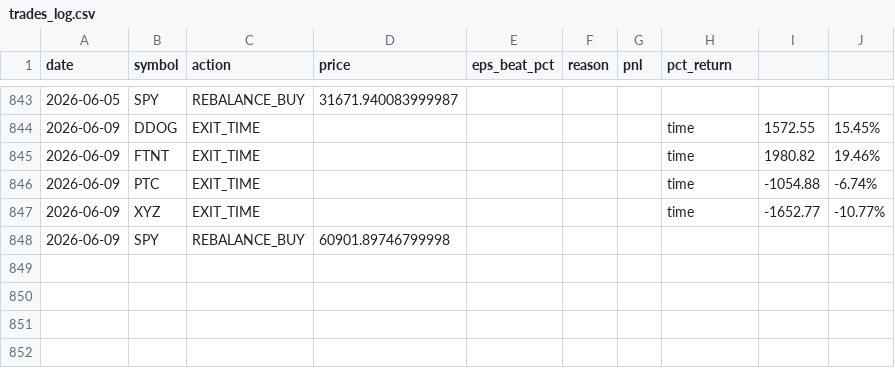
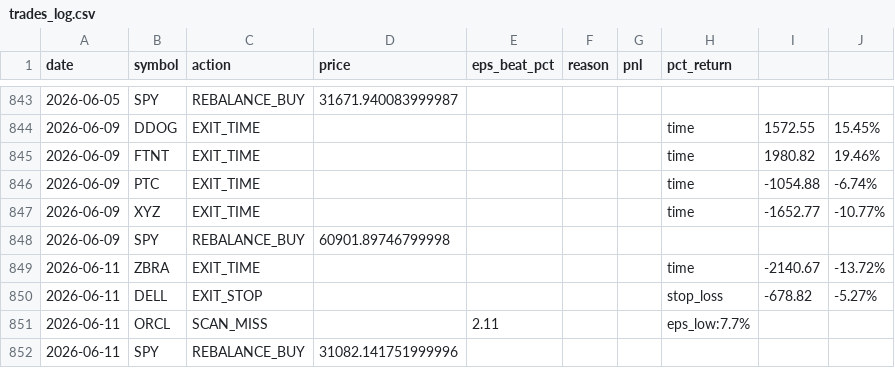
Before and after one commit to ricky8806-git/Earning_Strategy, a CSV file: pead_strategy/trades_log.csv, drawn as a sheet; only a part is shown, gaps mark what is left out.

```diff
--- a/pead_strategy/trades_log.csv
+++ b/pead_strategy/trades_log.csv
@@ -848 +848,5 @@ date,symbol,action,price,eps_beat_pct,reason,pnl,pct_return
 2026-06-09,SPY,REBALANCE_BUY,60901.89746799998,,,,,,
+2026-06-11,ZBRA,EXIT_TIME,,,,,time,-2140.67,-13.72%
+2026-06-11,DELL,EXIT_STOP,,,,,stop_loss,-678.82,-5.27%
+2026-06-11,ORCL,SCAN_MISS,,2.11,,,eps_low:7.7%,,
+2026-06-11,SPY,REBALANCE_BUY,31082.141751999996,,,,,,
```
Also changed, not shown: 2 other files.
